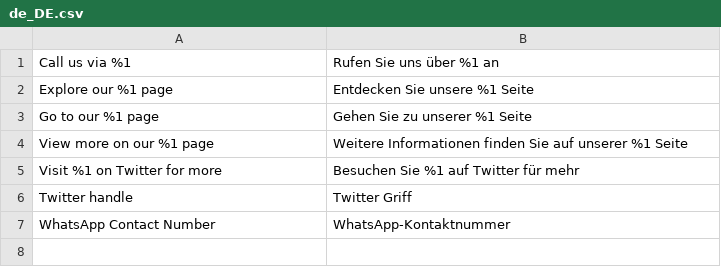
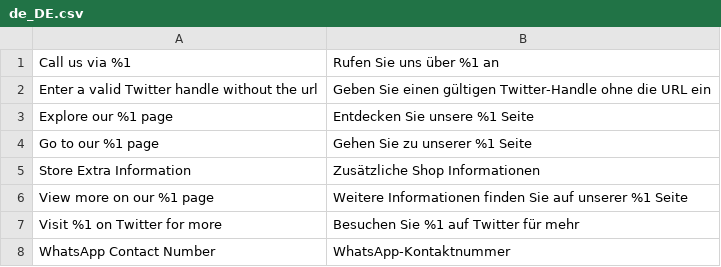
Before and after one commit to Siteation/magento2-module-storeinfo-extra, a CSV file: i18n/de_DE.csv, drawn as a sheet.

```diff
--- a/i18n/de_DE.csv
+++ b/i18n/de_DE.csv
@@ -1,7 +1,8 @@
 "Call us via %1","Rufen Sie uns über %1 an"
+"Enter a valid Twitter handle without the url","Geben Sie einen gültigen Twitter-Handle ohne die URL ein"
 "Explore our %1 page","Entdecken Sie unsere %1 Seite"
 "Go to our %1 page","Gehen Sie zu unserer %1 Seite"
+"Store Extra Information","Zusätzliche Shop Informationen"
 "View more on our %1 page","Weitere Informationen finden Sie auf unserer %1 Seite"
 "Visit %1 on Twitter for more","Besuchen Sie %1 auf Twitter für mehr"
-"Twitter handle","Twitter Griff"
 "WhatsApp Contact Number","WhatsApp-Kontaktnummer"
```
Also changed, not shown: i18n/en_GB.csv, i18n/en_US.csv, 6 other files.
